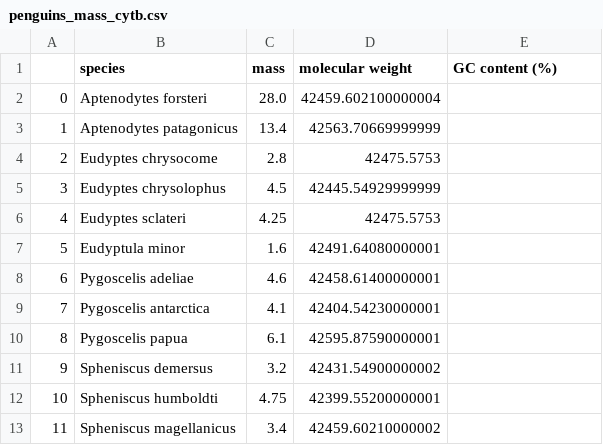
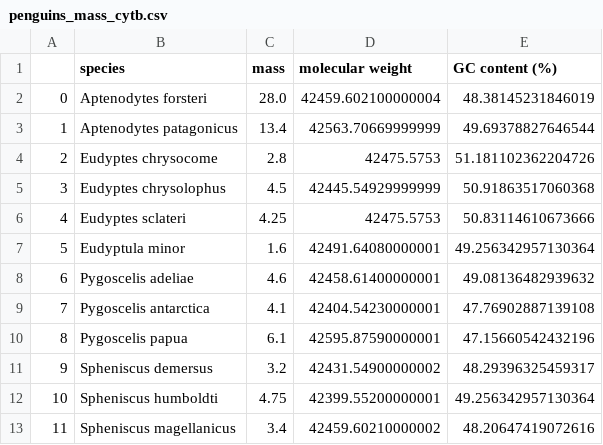
Before and after one commit to saraschwarz/Python-assignment, a CSV file: penguins_mass_cytb.csv, drawn as a sheet.

```diff
--- a/penguins_mass_cytb.csv
+++ b/penguins_mass_cytb.csv
@@ -1,13 +1,13 @@
 ,species,mass,molecular weight,GC content (%)
-0,Aptenodytes forsteri,28.0,42459.602100000004,
-1,Aptenodytes patagonicus,13.4,42563.70669999999,
-2,Eudyptes chrysocome,2.8,42475.5753,
-3,Eudyptes chrysolophus,4.5,42445.54929999999,
-4,Eudyptes sclateri,4.25,42475.5753,
-5,Eudyptula minor,1.6,42491.64080000001,
-6,Pygoscelis adeliae,4.6,42458.61400000001,
-7,Pygoscelis antarctica,4.1,42404.54230000001,
-8,Pygoscelis papua,6.1,42595.87590000001,
-9,Spheniscus demersus,3.2,42431.54900000002,
-10,Spheniscus humboldti,4.75,42399.55200000001,
-11,Spheniscus magellanicus,3.4,42459.60210000002,
+0,Aptenodytes forsteri,28.0,42459.602100000004,48.38145231846019
+1,Aptenodytes patagonicus,13.4,42563.70669999999,49.69378827646544
+2,Eudyptes chrysocome,2.8,42475.5753,51.181102362204726
+3,Eudyptes chrysolophus,4.5,42445.54929999999,50.91863517060368
+4,Eudyptes sclateri,4.25,42475.5753,50.83114610673666
+5,Eudyptula minor,1.6,42491.64080000001,49.256342957130364
+6,Pygoscelis adeliae,4.6,42458.61400000001,49.08136482939632
+7,Pygoscelis antarctica,4.1,42404.54230000001,47.76902887139108
+8,Pygoscelis papua,6.1,42595.87590000001,47.15660542432196
+9,Spheniscus demersus,3.2,42431.54900000002,48.29396325459317
+10,Spheniscus humboldti,4.75,42399.55200000001,49.256342957130364
+11,Spheniscus magellanicus,3.4,42459.60210000002,48.20647419072616
```
Also changed, not shown: 1 other file.
